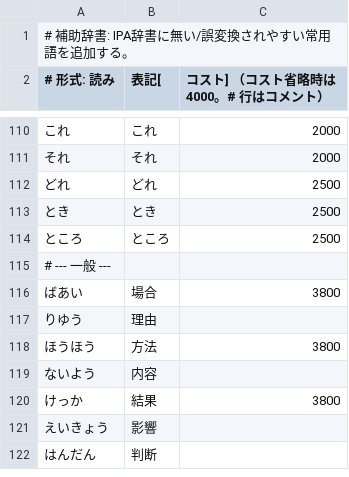
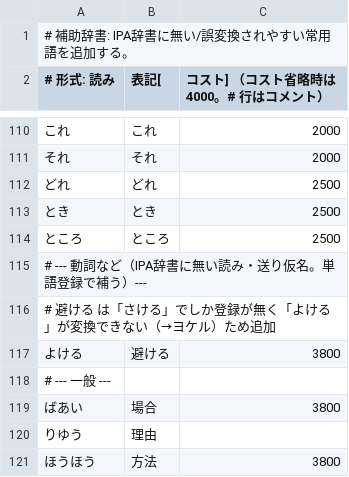
Before and after one commit to takamurayuki/ime-live-converter, a CSV file: dictionaries/extra.csv, drawn as a sheet; only a part is shown, gaps mark what is left out; the shorter side is filled out with more unchanged rows; the diff names each change by its address in the sheet, - before the commit and + after, or states it on an @@ line.

```diff
--- a/dictionaries/extra.csv
+++ b/dictionaries/extra.csv
+row 115: # --- 動詞など（IPA辞書に無い読み・送り仮名。単語登録で補う）---
+row 116: # 避ける は「さける」でしか登録が無く「よける」が変換できない（→ヨケル）ため追加
+row 117: よける | 避ける | 3800
```
Also changed, not shown: 1 other file.
